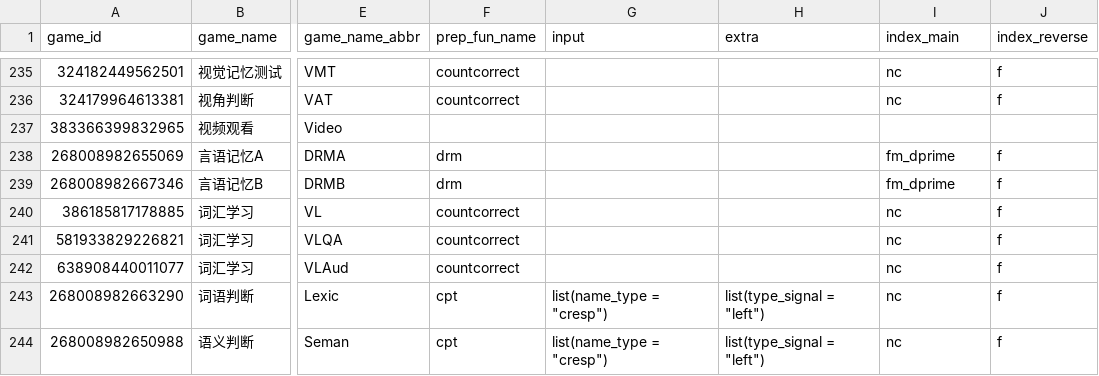
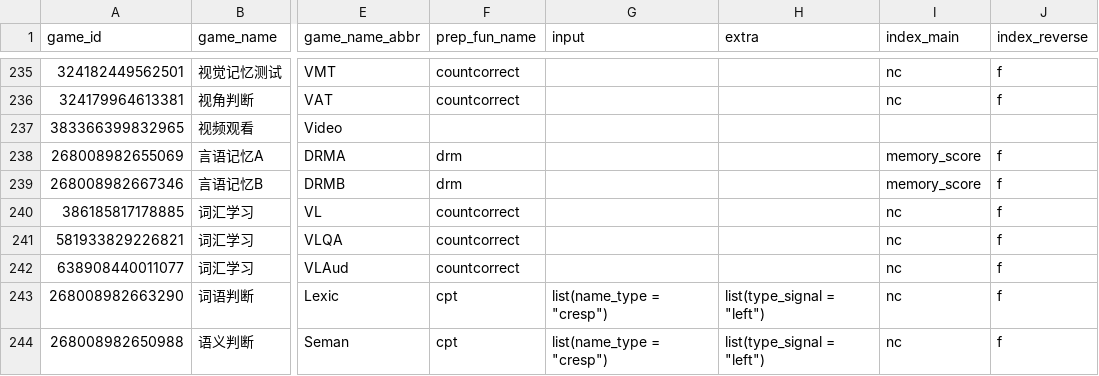
Before and after one commit to iquizoo/data.iquizoo, a CSV file: data-raw/game_config.csv, drawn as a sheet; only a part is shown, gaps mark what is left out; the diff names each change by its address in the sheet, - before the commit and + after, or states it on an @@ line.

```diff
--- a/data-raw/game_config.csv
+++ b/data-raw/game_config.csv
-I238:I239 (index_main): fm_dprime
+I238:I239 (index_main): memory_score
```
Also changed, not shown: data-raw/games_exclude.csv, 1 other file.
